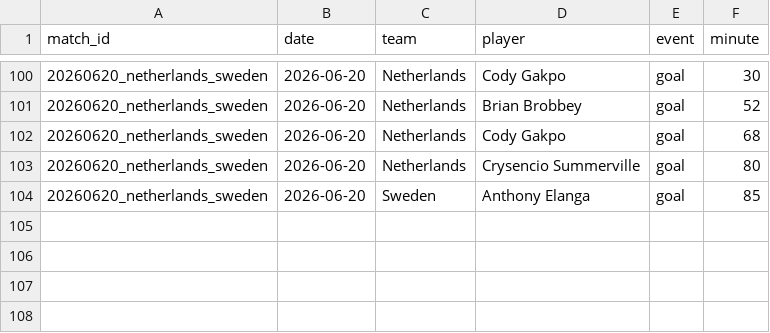
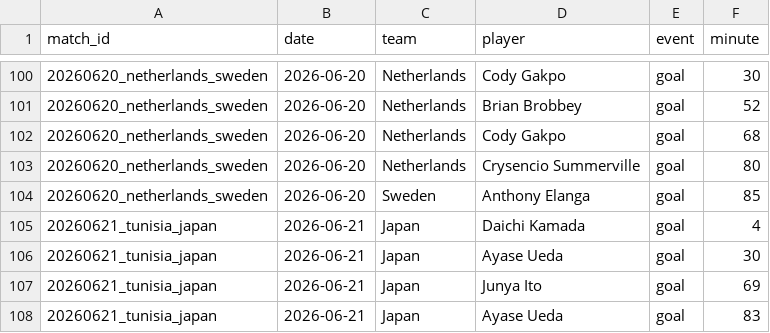
Before and after one commit to NicoBJ1906/OraculoML, a CSV file: data/live/live_players.csv, drawn as a sheet; only a part is shown, gaps mark what is left out.

Commit message:
data: Tunisia 0-4 Japan (Kamada 4', Ueda x2, Ito) - Japon a octavos

```diff
--- a/data/live/live_players.csv
+++ b/data/live/live_players.csv
@@ -104 +104,5 @@ match_id,date,team,player,event,minute
 20260620_netherlands_sweden,2026-06-20,Sweden,Anthony Elanga,goal,85
+20260621_tunisia_japan,2026-06-21,Japan,Daichi Kamada,goal,4
+20260621_tunisia_japan,2026-06-21,Japan,Ayase Ueda,goal,30
+20260621_tunisia_japan,2026-06-21,Japan,Junya Ito,goal,69
+20260621_tunisia_japan,2026-06-21,Japan,Ayase Ueda,goal,83
```
Also changed, not shown: data/live/live_results.csv.
